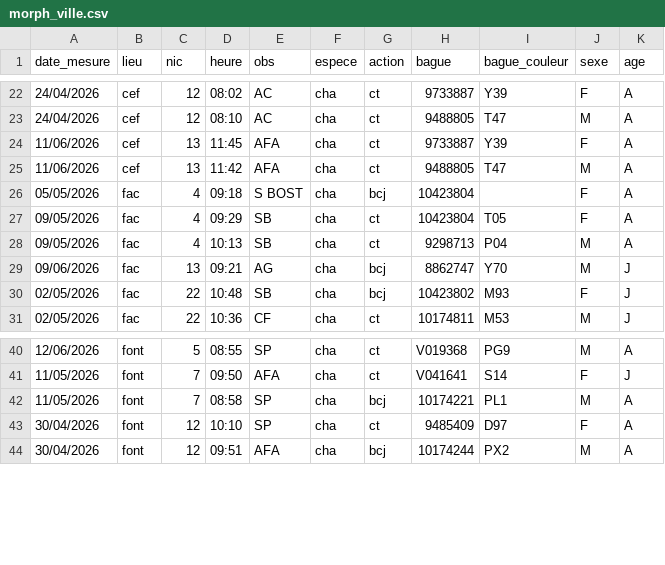
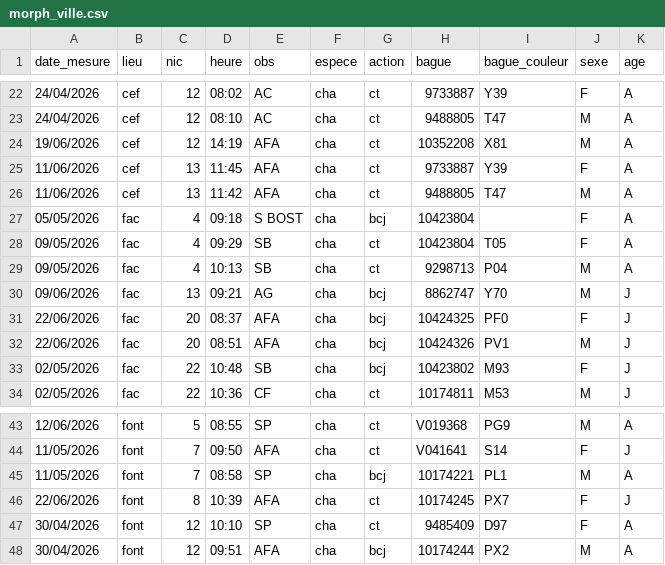
Before and after one commit to ameliefar/odk_outputs, a CSV file: outputs/morph_ville.csv, drawn as a sheet; only a part is shown, gaps mark what is left out.

```diff
--- a/outputs/morph_ville.csv
+++ b/outputs/morph_ville.csv
@@ -23,2 +23,3 @@
 "24/04/2026","cef","12","08:10","AC","cha","ct","9488805","T47","M","A"
+"19/06/2026","cef","12","14:19","AFA","cha","ct","10352208","X81","M","A"
 "11/06/2026","cef","13","11:45","AFA","cha","ct","9733887","Y39","F","A"
@@ -29,2 +30,4 @@
 "09/06/2026","fac","13","09:21","AG","cha","bcj","8862747","Y70","M","J"
+"22/06/2026","fac","20","08:37","AFA","cha","bcj","10424325","PF0","F","J"
+"22/06/2026","fac","20","08:51","AFA","cha","bcj","10424326","PV1","M","J"
 "02/05/2026","fac","22","10:48","SB","cha","bcj","10423802","M93","F","J"
@@ -42,2 +45,3 @@
 "11/05/2026","font","7","08:58","SP","cha","bcj","10174221","PL1","M","A"
+"22/06/2026","font","8","10:39","AFA","cha","ct","10174245","PX7","F","J"
 "30/04/2026","font","12","10:10","SP","cha","ct","9485409","D97","F","A"
```
Also changed, not shown: outputs/morph_rouv.csv, outputs/pous_rouv.csv, 1 other file.
